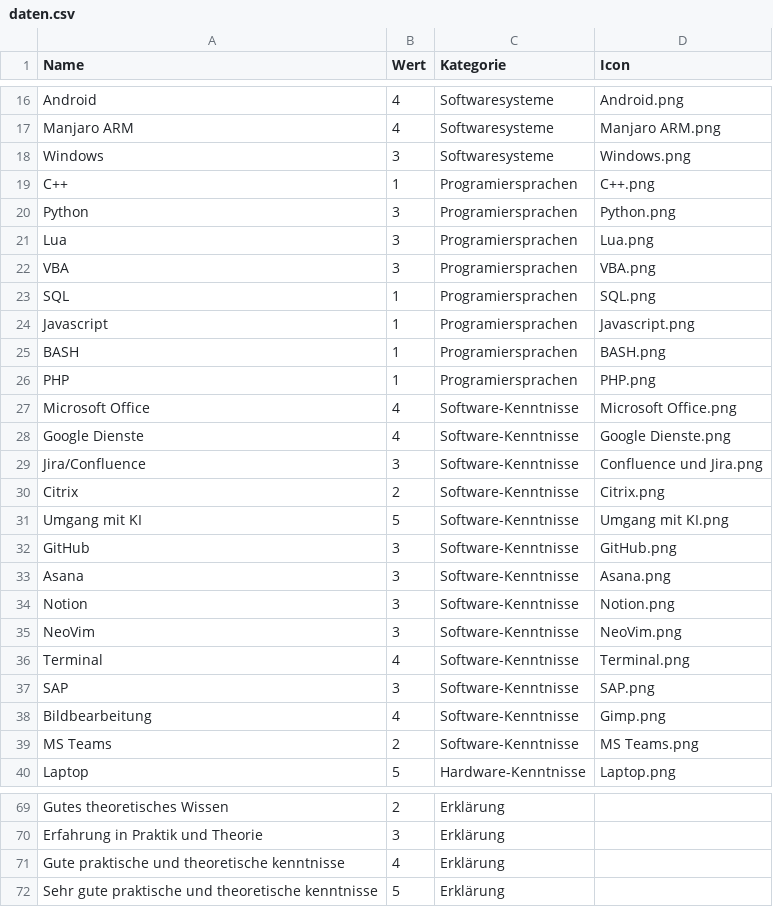
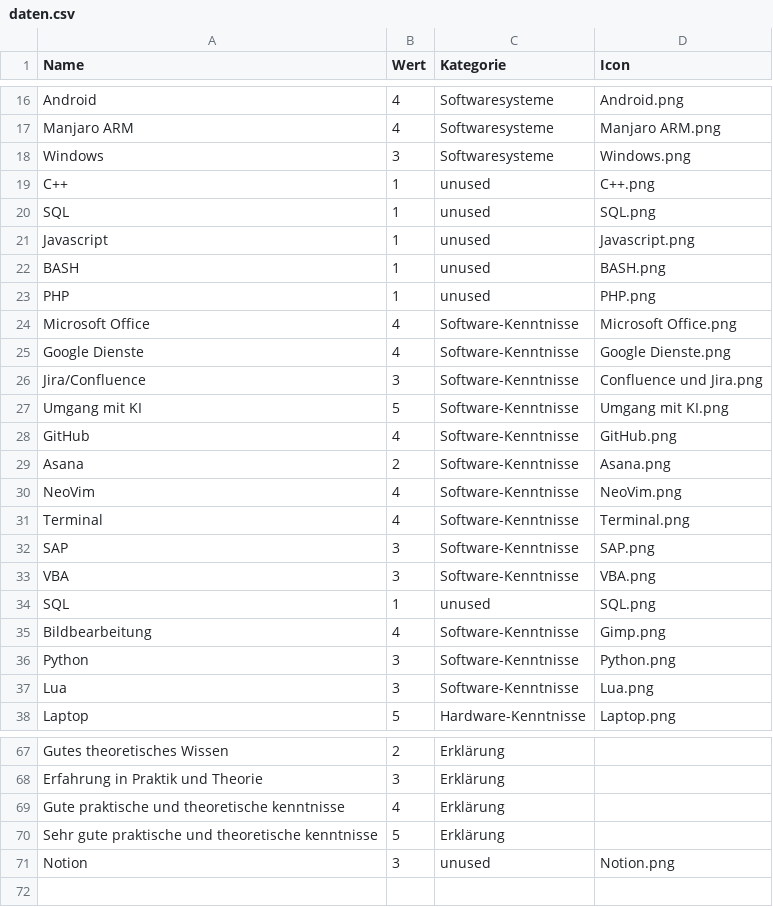
Before and after one commit to Morn2/skills, a CSV file: daten.csv, drawn as a sheet; only a part is shown, gaps mark what is left out; the diff covers the shown part only.

```diff
--- a/daten.csv
+++ b/daten.csv
@@ -18,10 +18,7 @@ Manjaro ARM,4,Softwaresysteme,Manjaro ARM.png
 Windows ,3,Softwaresysteme,Windows.png
-C++,1,Programiersprachen,C++.png
-Python,3,Programiersprachen,Python.png
-Lua,3,Programiersprachen,Lua.png
-VBA,3,Programiersprachen,VBA.png
-SQL,1,Programiersprachen,SQL.png
-Javascript,1,Programiersprachen,Javascript.png
-BASH,1,Programiersprachen,BASH.png
-PHP,1,Programiersprachen,PHP.png
+C++,1,unused,C++.png
+SQL,1,unused,SQL.png
+Javascript,1,unused,Javascript.png
+BASH,1,unused,BASH.png
+PHP,1,unused,PHP.png
 Microsoft Office,4,Software-Kenntnisse,Microsoft Office.png
@@ -29,12 +26,13 @@ Google Dienste,4,Software-Kenntnisse,Google Dienste.png
 Jira/Confluence,3,Software-Kenntnisse,Confluence und Jira.png
-Citrix,2,Software-Kenntnisse,Citrix.png
 Umgang mit KI,5,Software-Kenntnisse,Umgang mit KI.png
-GitHub,3,Software-Kenntnisse,GitHub.png
-Asana,3,Software-Kenntnisse,Asana.png
-Notion,3,Software-Kenntnisse,Notion.png
-NeoVim,3,Software-Kenntnisse,NeoVim.png
+GitHub,4,Software-Kenntnisse,GitHub.png
+Asana,2,Software-Kenntnisse,Asana.png
+NeoVim,4,Software-Kenntnisse,NeoVim.png
 Terminal,4,Software-Kenntnisse,Terminal.png
 SAP,3,Software-Kenntnisse,SAP.png
+VBA,3,Software-Kenntnisse,VBA.png
+SQL,1,unused,SQL.png
 Bildbearbeitung,4,Software-Kenntnisse,Gimp.png
-MS Teams,2,Software-Kenntnisse,MS Teams.png
+Python,3,Software-Kenntnisse,Python.png
+Lua,3,Software-Kenntnisse,Lua.png
 Laptop ,5,Hardware-Kenntnisse,Laptop.png
@@ -72 +70,2 @@ Gute praktische und theoretische kenntnisse,4,Erklärung,
 Sehr gute praktische und theoretische kenntnisse,5,Erklärung,
+Notion,3,unused,Notion.png
```
Also changed, not shown: 3 edited cells elsewhere in this file, 2 other files.
